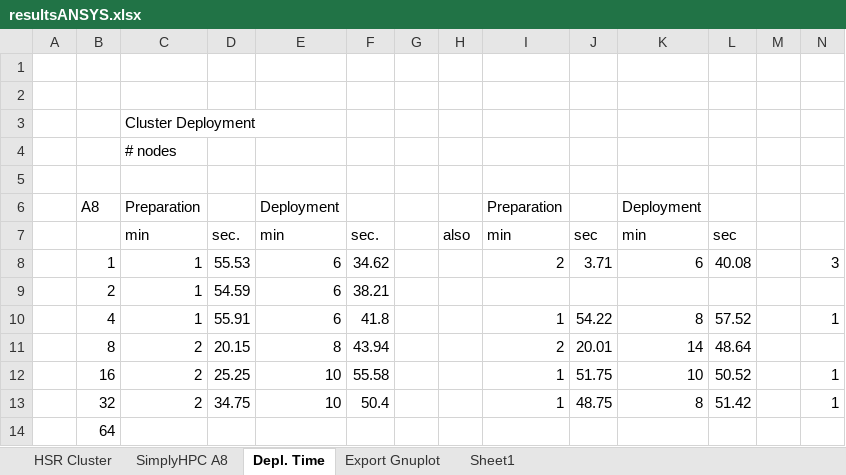
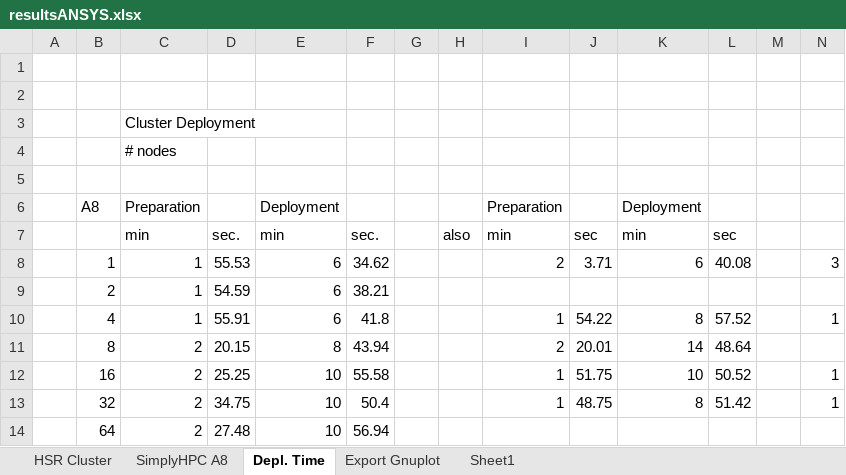
Before and after one commit to michaelpantic/SimplyHPC, an Excel workbook: doc/results/ansys/resultsANSYS.xlsx, sheet Depl. Time, drawn as a sheet; only a part is shown; values as stored, in another font and other column widths than the file's, no borders; removed rows and columns are numbered as before the commit, all else as after; rows hold the shown columns only; the diff names each change by its address in the sheet, - before the commit and + after, or states it on an @@ line.

```diff
--- a/doc/results/ansys/resultsANSYS.xlsx (sheet Depl. Time)
+++ b/doc/results/ansys/resultsANSYS.xlsx (sheet Depl. Time)
-row 14:  | 64
+row 14:  | 64 | 2 | 27.48 | 10 | 56.94
```
Also changed, not shown: sheet SimplyHPC A8, sheet HSR Cluster, sheet Sheet1, charts or pictures, 4 other files.
